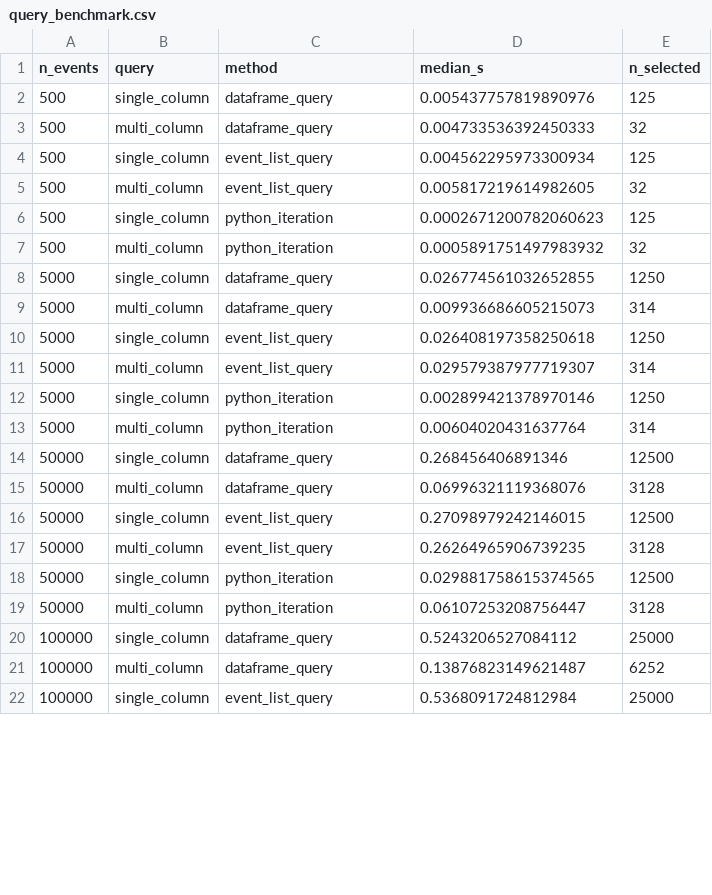
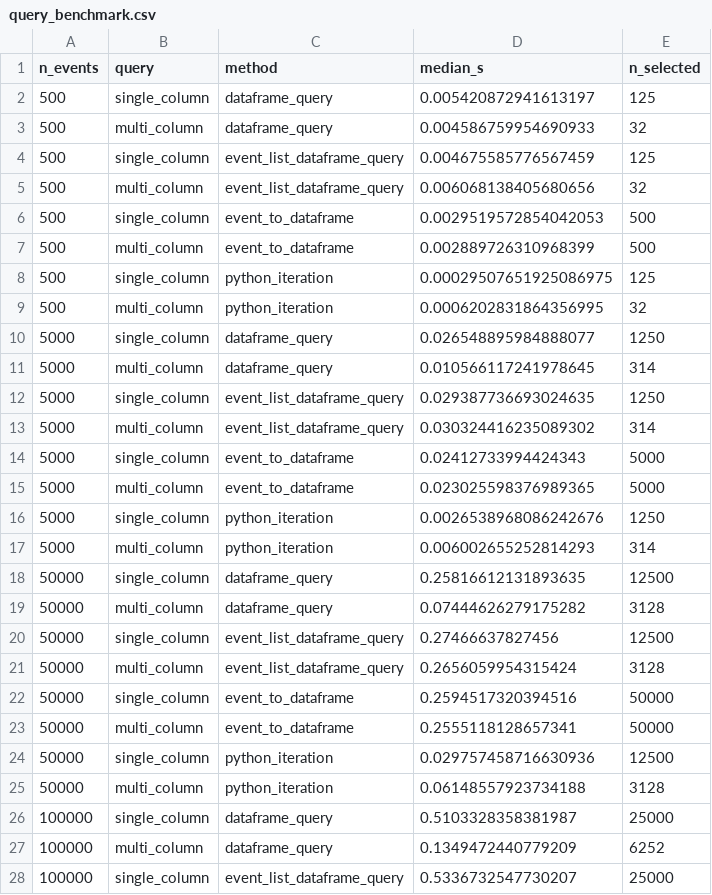
Before and after one commit to facebookresearch/neuroai, a CSV file: scratch/sdascoli/query_benchmark.csv, drawn as a sheet; only a part is shown; the diff covers the shown part only.

```diff
--- a/scratch/sdascoli/query_benchmark.csv
+++ b/scratch/sdascoli/query_benchmark.csv
@@ -1,22 +1,28 @@
 n_events,query,method,median_s,n_selected
-500,single_column,dataframe_query,0.005437757819890976,125
-500,multi_column,dataframe_query,0.004733536392450333,32
-500,single_column,event_list_query,0.004562295973300934,125
-500,multi_column,event_list_query,0.005817219614982605,32
-500,single_column,python_iteration,0.0002671200782060623,125
-500,multi_column,python_iteration,0.0005891751497983932,32
-5000,single_column,dataframe_query,0.026774561032652855,1250
-5000,multi_column,dataframe_query,0.009936686605215073,314
-5000,single_column,event_list_query,0.026408197358250618,1250
-5000,multi_column,event_list_query,0.029579387977719307,314
-5000,single_column,python_iteration,0.002899421378970146,1250
-5000,multi_column,python_iteration,0.00604020431637764,314
-50000,single_column,dataframe_query,0.268456406891346,12500
-50000,multi_column,dataframe_query,0.06996321119368076,3128
-50000,single_column,event_list_query,0.27098979242146015,12500
-50000,multi_column,event_list_query,0.26264965906739235,3128
-50000,single_column,python_iteration,0.029881758615374565,12500
-50000,multi_column,python_iteration,0.06107253208756447,3128
-100000,single_column,dataframe_query,0.5243206527084112,25000
-100000,multi_column,dataframe_query,0.13876823149621487,6252
-100000,single_column,event_list_query,0.5368091724812984,25000
+500,single_column,dataframe_query,0.005420872941613197,125
+500,multi_column,dataframe_query,0.004586759954690933,32
+500,single_column,event_list_dataframe_query,0.004675585776567459,125
+500,multi_column,event_list_dataframe_query,0.006068138405680656,32
+500,single_column,event_to_dataframe,0.0029519572854042053,500
+500,multi_column,event_to_dataframe,0.002889726310968399,500
+500,single_column,python_iteration,0.00029507651925086975,125
+500,multi_column,python_iteration,0.0006202831864356995,32
+5000,single_column,dataframe_query,0.026548895984888077,1250
+5000,multi_column,dataframe_query,0.010566117241978645,314
+5000,single_column,event_list_dataframe_query,0.029387736693024635,1250
+5000,multi_column,event_list_dataframe_query,0.030324416235089302,314
+5000,single_column,event_to_dataframe,0.02412733994424343,5000
+5000,multi_column,event_to_dataframe,0.023025598376989365,5000
+5000,single_column,python_iteration,0.0026538968086242676,1250
+5000,multi_column,python_iteration,0.006002655252814293,314
+50000,single_column,dataframe_query,0.25816612131893635,12500
+50000,multi_column,dataframe_query,0.07444626279175282,3128
+50000,single_column,event_list_dataframe_query,0.27466637827456,12500
+50000,multi_column,event_list_dataframe_query,0.2656059954315424,3128
+50000,single_column,event_to_dataframe,0.2594517320394516,50000
+50000,multi_column,event_to_dataframe,0.2555118128657341,50000
+50000,single_column,python_iteration,0.029757458716630936,12500
+50000,multi_column,python_iteration,0.06148557923734188,3128
+100000,single_column,dataframe_query,0.5103328358381987,25000
+100000,multi_column,dataframe_query,0.1349472440779209,6252
+100000,single_column,event_list_dataframe_query,0.5336732547730207,25000
```
Also changed, not shown: 2 added rows and 4 edited cells elsewhere in this file, 2 other files.
